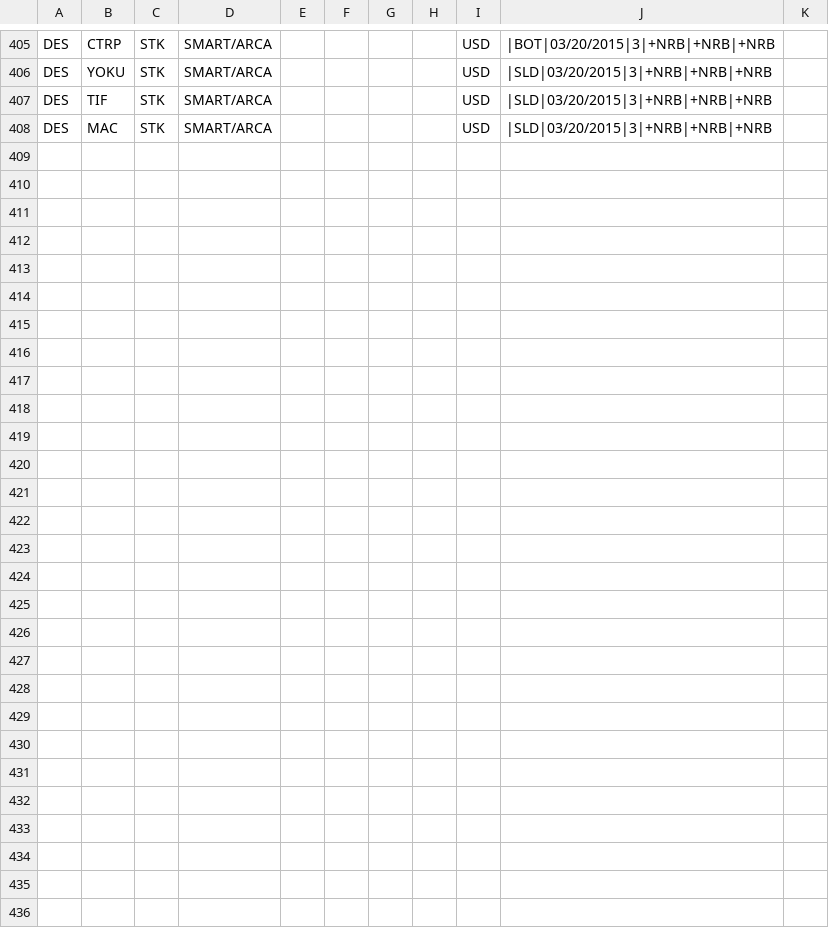
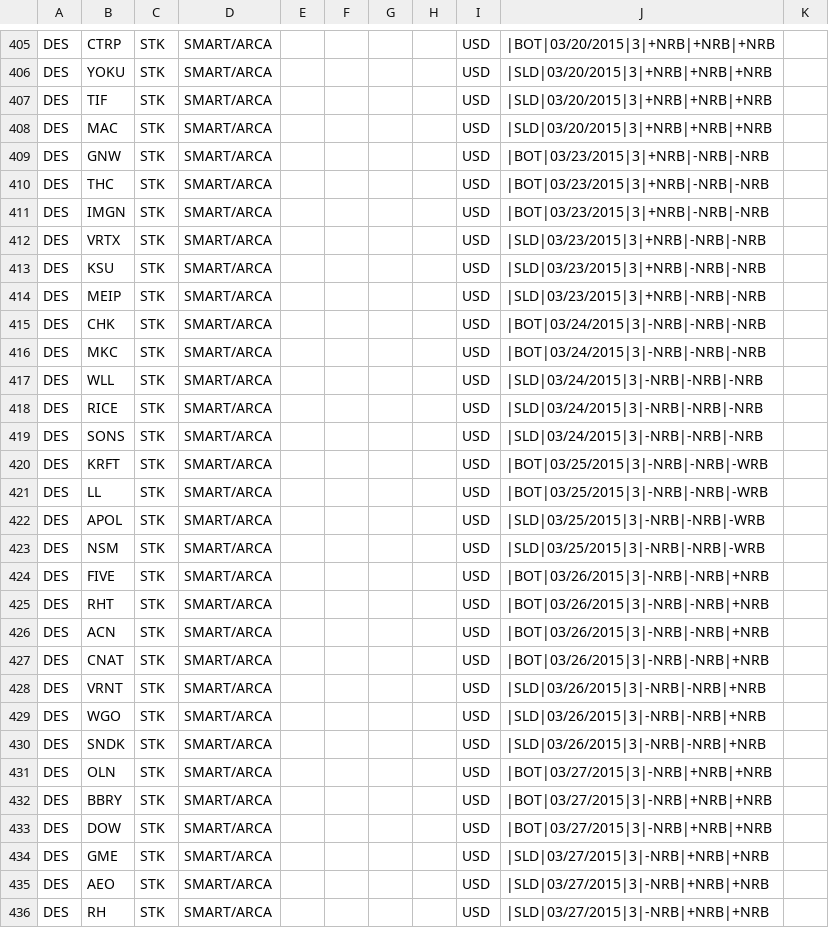
Before and after one commit to trade-manager/trade-manager, a CSV file: db/GapperTraded-2015.csv, drawn as a sheet; only a part is shown, gaps mark what is left out; rows hold the shown columns only; the diff names each change by its address in the sheet, - before the commit and + after, or states it on an @@ line.

Commit message:
Add weekly gappers

```diff
--- a/db/GapperTraded-2015.csv
+++ b/db/GapperTraded-2015.csv
+row 409: DES | GNW | STK | SMART/ARCA |  |  |  |  | USD | |BOT|03/23/2015|3|+NRB|-NRB|-NRB
+row 410: DES | THC | STK | SMART/ARCA |  |  |  |  | USD | |BOT|03/23/2015|3|+NRB|-NRB|-NRB
+row 411: DES | IMGN | STK | SMART/ARCA |  |  |  |  | USD | |BOT|03/23/2015|3|+NRB|-NRB|-NRB
+row 412: DES | VRTX | STK | SMART/ARCA |  |  |  |  | USD | |SLD|03/23/2015|3|+NRB|-NRB|-NRB
+row 413: DES | KSU | STK | SMART/ARCA |  |  |  |  | USD | |SLD|03/23/2015|3|+NRB|-NRB|-NRB
+row 414: DES | MEIP | STK | SMART/ARCA |  |  |  |  | USD | |SLD|03/23/2015|3|+NRB|-NRB|-NRB
+row 415: DES | CHK | STK | SMART/ARCA |  |  |  |  | USD | |BOT|03/24/2015|3|-NRB|-NRB|-NRB
+row 416: DES | MKC | STK | SMART/ARCA |  |  |  |  | USD | |BOT|03/24/2015|3|-NRB|-NRB|-NRB
+row 417: DES | WLL | STK | SMART/ARCA |  |  |  |  | USD | |SLD|03/24/2015|3|-NRB|-NRB|-NRB
+row 418: DES | RICE | STK | SMART/ARCA |  |  |  |  | USD | |SLD|03/24/2015|3|-NRB|-NRB|-NRB
+row 419: DES | SONS | STK | SMART/ARCA |  |  |  |  | USD | |SLD|03/24/2015|3|-NRB|-NRB|-NRB
+row 420: DES | KRFT | STK | SMART/ARCA |  |  |  |  | USD | |BOT|03/25/2015|3|-NRB|-NRB|-WRB
+row 421: DES | LL | STK | SMART/ARCA |  |  |  |  | USD | |BOT|03/25/2015|3|-NRB|-NRB|-WRB
+row 422: DES | APOL | STK | SMART/ARCA |  |  |  |  | USD | |SLD|03/25/2015|3|-NRB|-NRB|-WRB
+row 423: DES | NSM | STK | SMART/ARCA |  |  |  |  | USD | |SLD|03/25/2015|3|-NRB|-NRB|-WRB
+row 424: DES | FIVE | STK | SMART/ARCA |  |  |  |  | USD | |BOT|03/26/2015|3|-NRB|-NRB|+NRB
+row 425: DES | RHT | STK | SMART/ARCA |  |  |  |  | USD | |BOT|03/26/2015|3|-NRB|-NRB|+NRB
+row 426: DES | ACN | STK | SMART/ARCA |  |  |  |  | USD | |BOT|03/26/2015|3|-NRB|-NRB|+NRB
+row 427: DES | CNAT | STK | SMART/ARCA |  |  |  |  | USD | |BOT|03/26/2015|3|-NRB|-NRB|+NRB
+row 428: DES | VRNT | STK | SMART/ARCA |  |  |  |  | USD | |SLD|03/26/2015|3|-NRB|-NRB|+NRB
+row 429: DES | WGO | STK | SMART/ARCA |  |  |  |  | USD | |SLD|03/26/2015|3|-NRB|-NRB|+NRB
+row 430: DES | SNDK | STK | SMART/ARCA |  |  |  |  | USD | |SLD|03/26/2015|3|-NRB|-NRB|+NRB
+row 431: DES | OLN | STK | SMART/ARCA |  |  |  |  | USD | |BOT|03/27/2015|3|-NRB|+NRB|+NRB
+row 432: DES | BBRY | STK | SMART/ARCA |  |  |  |  | USD | |BOT|03/27/2015|3|-NRB|+NRB|+NRB
+row 433: DES | DOW | STK | SMART/ARCA |  |  |  |  | USD | |BOT|03/27/2015|3|-NRB|+NRB|+NRB
+row 434: DES | GME | STK | SMART/ARCA |  |  |  |  | USD | |SLD|03/27/2015|3|-NRB|+NRB|+NRB
+row 435: DES | AEO | STK | SMART/ARCA |  |  |  |  | USD | |SLD|03/27/2015|3|-NRB|+NRB|+NRB
+row 436: DES | RH | STK | SMART/ARCA |  |  |  |  | USD | |SLD|03/27/2015|3|-NRB|+NRB|+NRB
```
